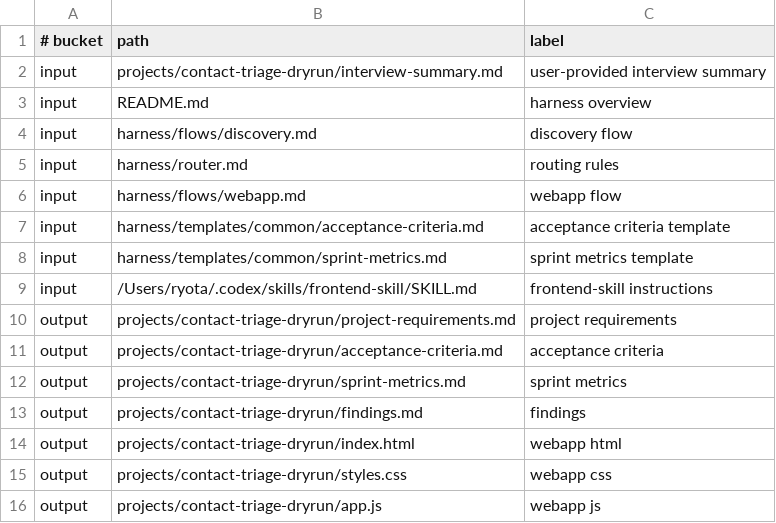
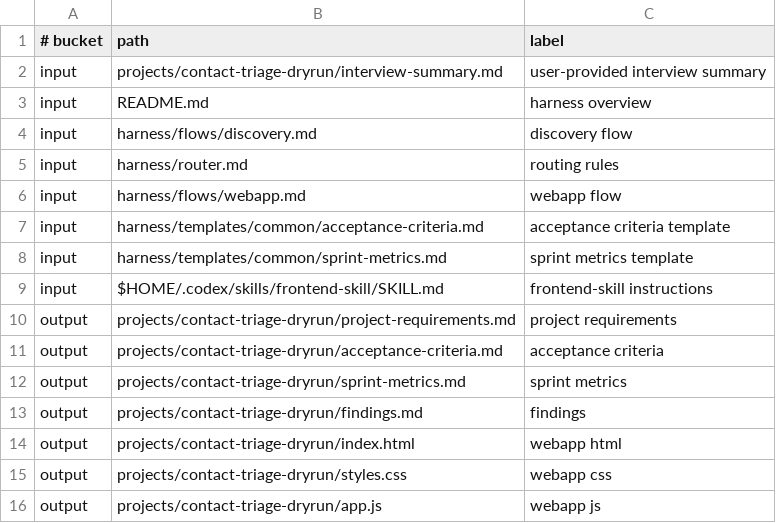
Before and after one commit to ryota-nakazawa/ultra_sprint_harness, a TSV file: metrics/contact-triage-dryrun-token-manifest.tsv, drawn as a sheet.

Commit message:
Add CoP token eval measurement guardrails

```diff
--- a/metrics/contact-triage-dryrun-token-manifest.tsv
+++ b/metrics/contact-triage-dryrun-token-manifest.tsv
@@ -8,3 +8,3 @@ input	harness/templates/common/acceptance-criteria.md	acceptance criteria templa
 input	harness/templates/common/sprint-metrics.md	sprint metrics template
-input	/Users/ryota/.codex/skills/frontend-skill/SKILL.md	frontend-skill instructions
+input	$HOME/.codex/skills/frontend-skill/SKILL.md	frontend-skill instructions
 output	projects/contact-triage-dryrun/project-requirements.md	project requirements
```
Also changed, not shown: 18 other files.
